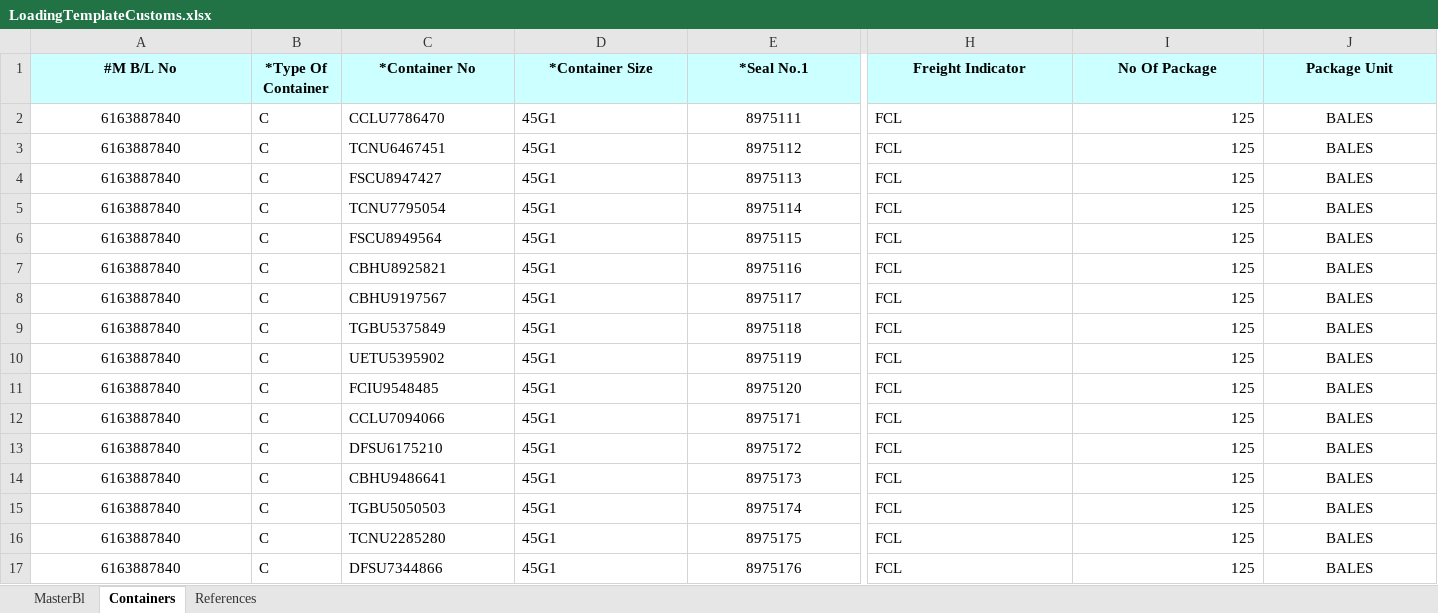
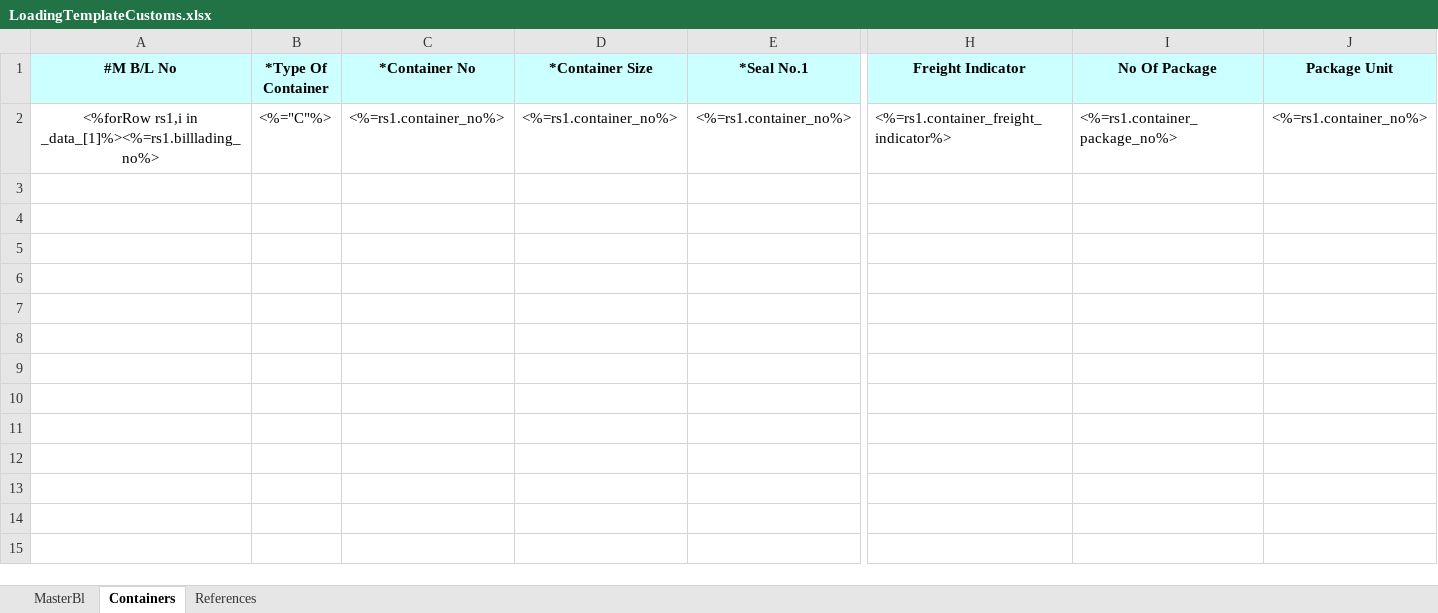
Before and after one commit to LiqunHu/zhongtan-server, an Excel workbook: excelTemplate/LoadingTemplateCustoms.xlsx, sheet Containers, drawn as a sheet; only a part is shown, gaps mark what is left out; values as stored, in another font and other column widths than the file's, no borders; charts and pictures not drawn; removed rows and columns are numbered as before the commit, all else as after; rows hold the shown columns only; the diff names each change by its address in the sheet, - before the commit and + after, or states it on an @@ line.

```diff
--- a/excelTemplate/LoadingTemplateCustoms.xlsx (sheet Containers)
+++ b/excelTemplate/LoadingTemplateCustoms.xlsx (sheet Containers)
-row 2: 6163887840 | C | CCLU7786470 | 45G1 | 8975111 | FCL | 125 | BALES
-row 3: 6163887840 | C | TCNU6467451 | 45G1 | 8975112 | FCL | 125 | BALES
-row 4: 6163887840 | C | FSCU8947427 | 45G1 | 8975113 | FCL | 125 | BALES
-row 5: 6163887840 | C | TCNU7795054 | 45G1 | 8975114 | FCL | 125 | BALES
-row 6: 6163887840 | C | FSCU8949564 | 45G1 | 8975115 | FCL | 125 | BALES
-row 7: 6163887840 | C | CBHU8925821 | 45G1 | 8975116 | FCL | 125 | BALES
-row 8: 6163887840 | C | CBHU9197567 | 45G1 | 8975117 | FCL | 125 | BALES
-row 9: 6163887840 | C | TGBU5375849 | 45G1 | 8975118 | FCL | 125 | BALES
-row 10: 6163887840 | C | UETU5395902 | 45G1 | 8975119 | FCL | 125 | BALES
-row 11: 6163887840 | C | FCIU9548485 | 45G1 | 8975120 | FCL | 125 | BALES
-row 12: 6163887840 | C | CCLU7094066 | 45G1 | 8975171 | FCL | 125 | BALES
-row 13: 6163887840 | C | DFSU6175210 | 45G1 | 8975172 | FCL | 125 | BALES
-row 14: 6163887840 | C | CBHU9486641 | 45G1 | 8975173 | FCL | 125 | BALES
-row 15: 6163887840 | C | TGBU5050503 | 45G1 | 8975174 | FCL | 125 | BALES
-row 16: 6163887840 | C | TCNU2285280 | 45G1 | 8975175 | FCL | 125 | BALES
-row 17: 6163887840 | C | DFSU7344866 | 45G1 | 8975176 | FCL | 125 | BALES
+row 2: <%forRow rs1,i in _data_[1]%><%=rs1.billlading_no%> | <%="C"%> | <%=rs1.container_no%> | <%=rs1.container_no%> | <%=rs1.container_no%> | <%=rs1.container_freight_indicator%> | <%=rs1.container_package_no%> | <%=rs1.container_no%>
```
Also changed, not shown: sheet MasterBl, charts or pictures, 4 other files.
